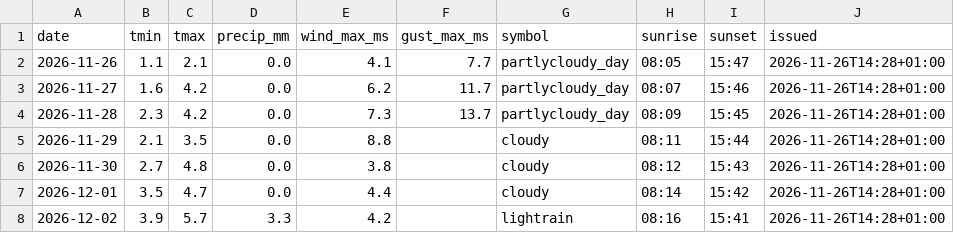
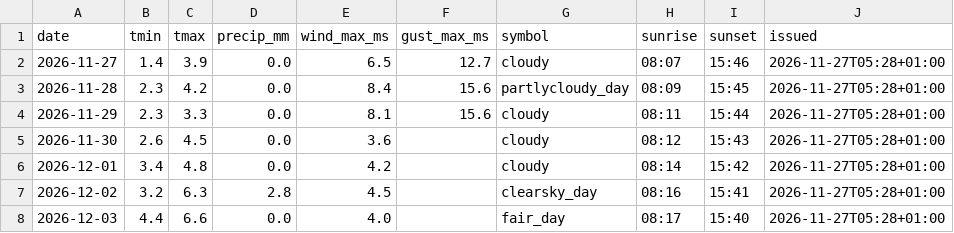
Before and after one commit to schibra/rss-feeds-harvester, a CSV file: data/daily.csv, drawn as a sheet.

```diff
--- a/data/daily.csv
+++ b/data/daily.csv
@@ -1,8 +1,8 @@
 date,tmin,tmax,precip_mm,wind_max_ms,gust_max_ms,symbol,sunrise,sunset,issued
-2026-11-26,1.1,2.1,0.0,4.1,7.7,partlycloudy_day,08:05,15:47,2026-11-26T14:28+01:00
-2026-11-27,1.6,4.2,0.0,6.2,11.7,partlycloudy_day,08:07,15:46,2026-11-26T14:28+01:00
-2026-11-28,2.3,4.2,0.0,7.3,13.7,partlycloudy_day,08:09,15:45,2026-11-26T14:28+01:00
-2026-11-29,2.1,3.5,0.0,8.8,,cloudy,08:11,15:44,2026-11-26T14:28+01:00
-2026-11-30,2.7,4.8,0.0,3.8,,cloudy,08:12,15:43,2026-11-26T14:28+01:00
-2026-12-01,3.5,4.7,0.0,4.4,,cloudy,08:14,15:42,2026-11-26T14:28+01:00
-2026-12-02,3.9,5.7,3.3,4.2,,lightrain,08:16,15:41,2026-11-26T14:28+01:00
+2026-11-27,1.4,3.9,0.0,6.5,12.7,cloudy,08:07,15:46,2026-11-27T05:28+01:00
+2026-11-28,2.3,4.2,0.0,8.4,15.6,partlycloudy_day,08:09,15:45,2026-11-27T05:28+01:00
+2026-11-29,2.3,3.3,0.0,8.1,15.6,cloudy,08:11,15:44,2026-11-27T05:28+01:00
+2026-11-30,2.6,4.5,0.0,3.6,,cloudy,08:12,15:43,2026-11-27T05:28+01:00
+2026-12-01,3.4,4.8,0.0,4.2,,cloudy,08:14,15:42,2026-11-27T05:28+01:00
+2026-12-02,3.2,6.3,2.8,4.5,,clearsky_day,08:16,15:41,2026-11-27T05:28+01:00
+2026-12-03,4.4,6.6,0.0,4.0,,fair_day,08:17,15:40,2026-11-27T05:28+01:00
```
Also changed, not shown: data/hourly.csv, data/newswire.csv, 1 other file.
